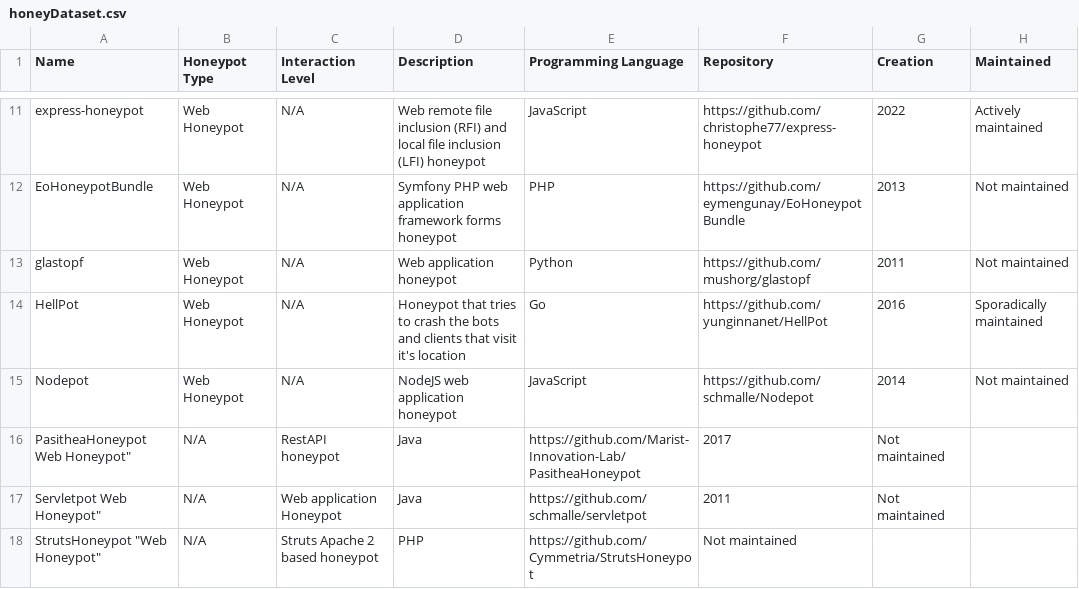
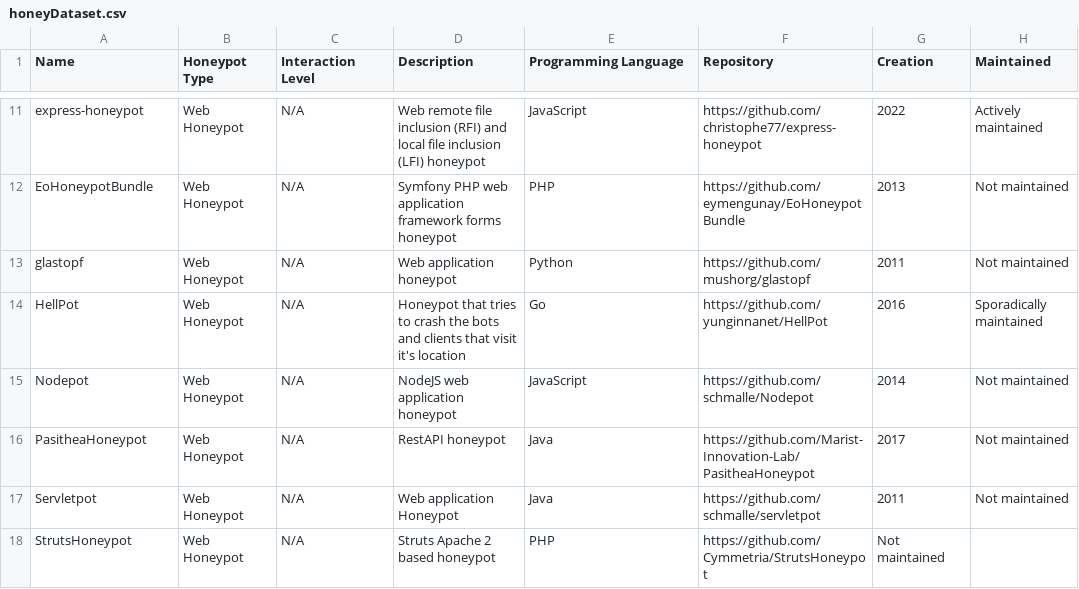
Before and after one commit to The-Honeypot-Archive-Project/the-honeypot-dataset, a CSV file: honeyDataset.csv, drawn as a sheet; only a part is shown, gaps mark what is left out.

Commit message:
Update honeyDataset.csv

```diff
--- a/honeyDataset.csv
+++ b/honeyDataset.csv
@@ -15,4 +15,4 @@
 "Nodepot", "Web Honeypot", "N/A", "NodeJS web application honeypot", "JavaScript", "https://github.com/schmalle/Nodepot", 2014, "Not maintained"
-"PasitheaHoneypot "Web Honeypot", "N/A", "RestAPI honeypot", "Java", "https://github.com/Marist-Innovation-Lab/PasitheaHoneypot", 2017, "Not maintained"
-"Servletpot "Web Honeypot", "N/A", "Web application Honeypot", "Java", "https://github.com/schmalle/servletpot", 2011, "Not maintained"
-"StrutsHoneypot" "Web Honeypot", "N/A", "Struts Apache 2 based honeypot", "PHP", "https://github.com/Cymmetria/StrutsHoneypot", "Not maintained"
+"PasitheaHoneypot", "Web Honeypot", "N/A", "RestAPI honeypot", "Java", "https://github.com/Marist-Innovation-Lab/PasitheaHoneypot", 2017, "Not maintained"
+"Servletpot", "Web Honeypot", "N/A", "Web application Honeypot", "Java", "https://github.com/schmalle/servletpot", 2011, "Not maintained"
+"StrutsHoneypot", "Web Honeypot", "N/A", "Struts Apache 2 based honeypot", "PHP", "https://github.com/Cymmetria/StrutsHoneypot", "Not maintained"
```
